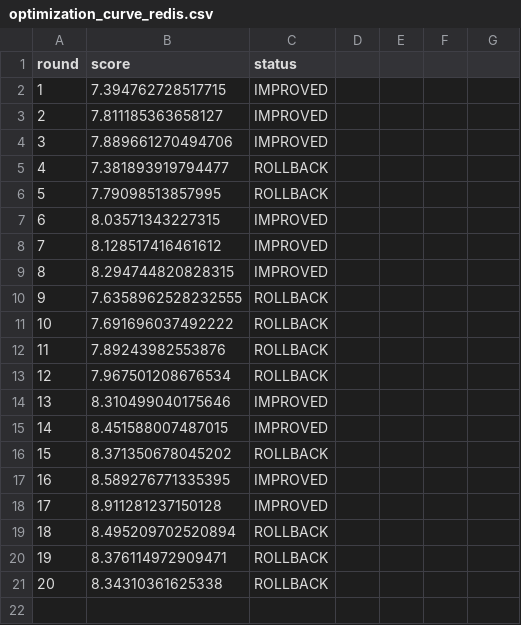
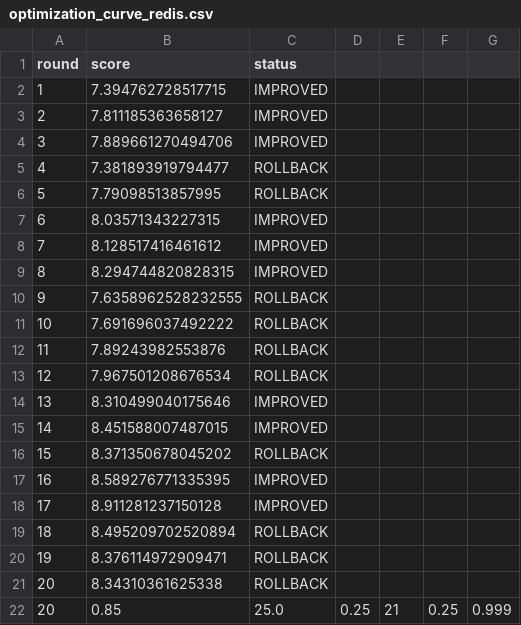
Before and after one commit to James3014/Nexus-new, a CSV file: optimization_curve_redis.csv, drawn as a sheet; the diff names each change by its address in the sheet, - before the commit and + after, or states it on an @@ line.

```diff
--- a/optimization_curve_redis.csv
+++ b/optimization_curve_redis.csv
+row 22: 20 | 0.85 | 25.0 | 0.25 | 21 | 0.25 | 0.999
```
Also changed, not shown: 8 other files.
